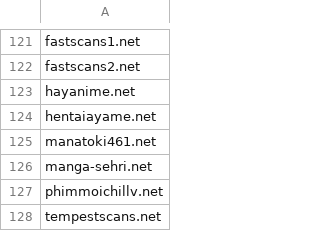
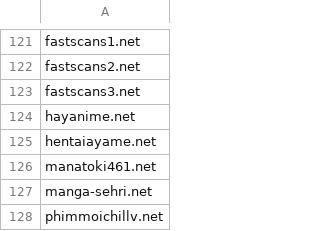
Before and after one commit to FlashStartDNS/dian, a CSV file: WhiteDNS.csv, drawn as a sheet; only a part is shown, gaps mark what is left out; the shorter side is filled out with more unchanged rows.

Commit message:
WhiteDNS.csv: Newly Seen Domains 103
fastscans3.net

```diff
--- a/WhiteDNS.csv
+++ b/WhiteDNS.csv
@@ -122,2 +122,3 @@ fastscans1.net
 fastscans2.net
+fastscans3.net
 hayanime.net
```
